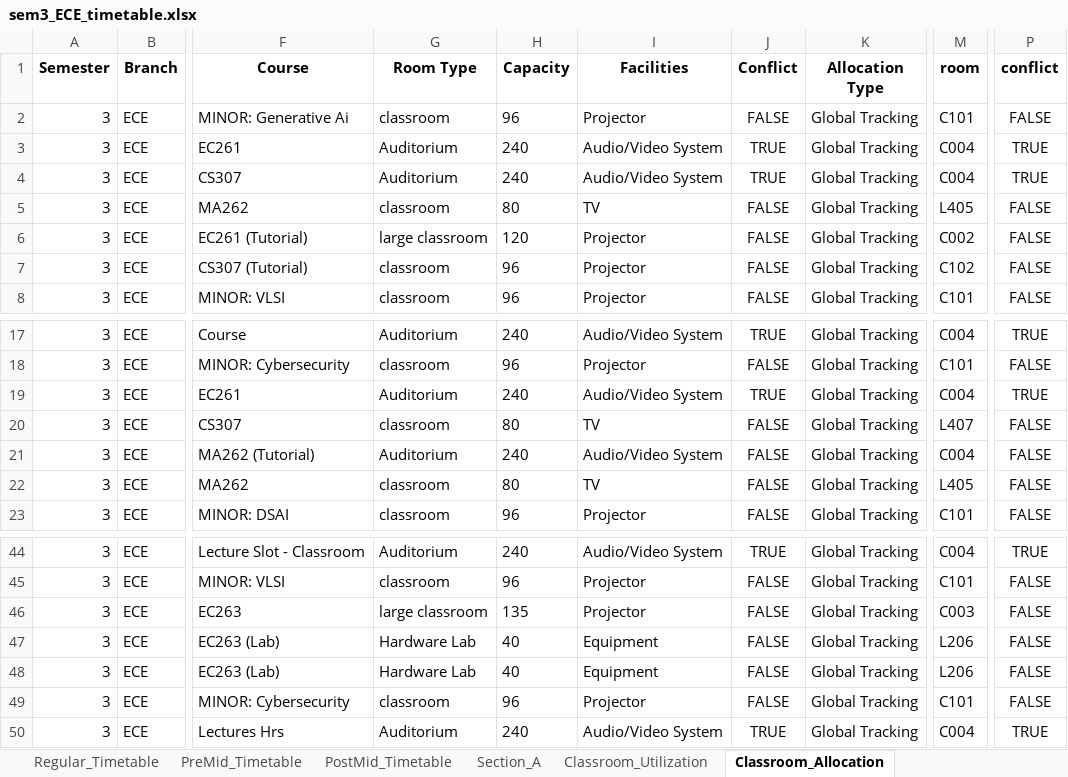
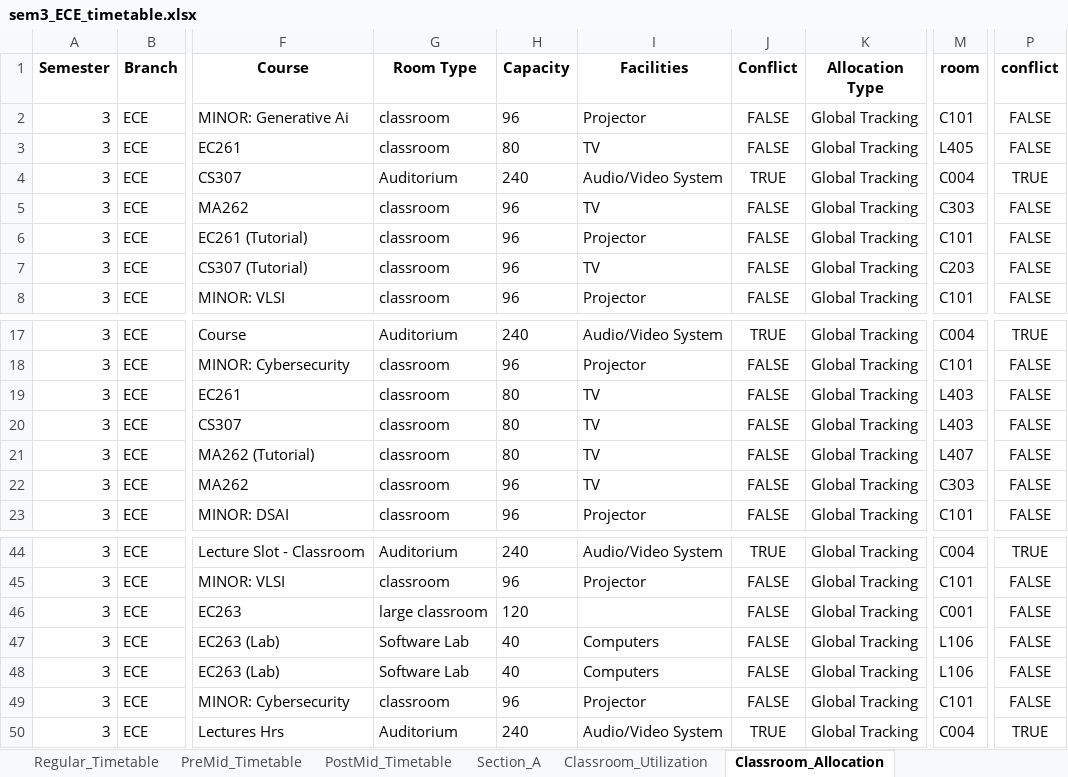
Before and after one commit to rishita7558/timetable-generator-Logic-Beyond, an Excel workbook: backend/output_timetables/sem3_ECE_timetable.xlsx, sheet Classroom_Allocation, drawn as a sheet; only a part is shown, gaps mark what is left out; values as stored, in another font and other column widths than the file's, no borders; the diff covers the shown part only; the diff names each change by its address in the sheet, - before the commit and + after, or states it on an @@ line.

```diff
--- a/backend/output_timetables/sem3_ECE_timetable.xlsx (sheet Classroom_Allocation)
+++ b/backend/output_timetables/sem3_ECE_timetable.xlsx (sheet Classroom_Allocation)
-G3 (Room Type): Auditorium
+G3 (Room Type): classroom
-H3 (Capacity): 240
+H3 (Capacity): 80
-I3 (Facilities): Audio/Video System
+I3 (Facilities): TV
-J3 (Conflict): TRUE
+J3 (Conflict): FALSE
-M3 (room): C004
+M3 (room): L405
-P3 (conflict): TRUE
+P3 (conflict): FALSE
-H5 (Capacity): 80
+H5 (Capacity): 96
-M5 (room): L405
+M5 (room): C303
-G6 (Room Type): large classroom
+G6 (Room Type): classroom
-H6 (Capacity): 120
+H6 (Capacity): 96
-M6 (room): C002
+M6 (room): C101
-I7 (Facilities): Projector
+I7 (Facilities): TV
-M7 (room): C102
+M7 (room): C203
-G19 (Room Type): Auditorium
+G19 (Room Type): classroom
-H19 (Capacity): 240
+H19 (Capacity): 80
-I19 (Facilities): Audio/Video System
+I19 (Facilities): TV
-J19 (Conflict): TRUE
+J19 (Conflict): FALSE
-M19 (room): C004
+M19 (room): L403
-P19 (conflict): TRUE
+P19 (conflict): FALSE
-M20 (room): L407
+M20 (room): L403
-G21 (Room Type): Auditorium
+G21 (Room Type): classroom
-H21 (Capacity): 240
+H21 (Capacity): 80
-I21 (Facilities): Audio/Video System
+I21 (Facilities): TV
-M21 (room): C004
+M21 (room): L407
-H22 (Capacity): 80
+H22 (Capacity): 96
-M22 (room): L405
+M22 (room): C303
-H46 (Capacity): 135
+H46 (Capacity): 120
-I46 (Facilities): Projector
+I46 (Facilities): (empty)
-M46 (room): C003
+M46 (room): C001
-G47:G48 (Room Type): Hardware Lab
+G47:G48 (Room Type): Software Lab
-I47:I48 (Facilities): Equipment
+I47:I48 (Facilities): Computers
-M47:M48 (room): L206
+M47:M48 (room): L106
```
Also changed, not shown: 26 edited cells elsewhere in this sheet, sheet Classroom_Utilization, sheet Regular_Timetable, sheet PreMid_Timetable, sheet PostMid_Timetable, sheet Section_A, sheet Course_Information, backend/output_timetables/sem3_DSAI_timetable.xlsx, backend/output_timetables/sem5_CSE_timetable.xlsx, 10 other files.
